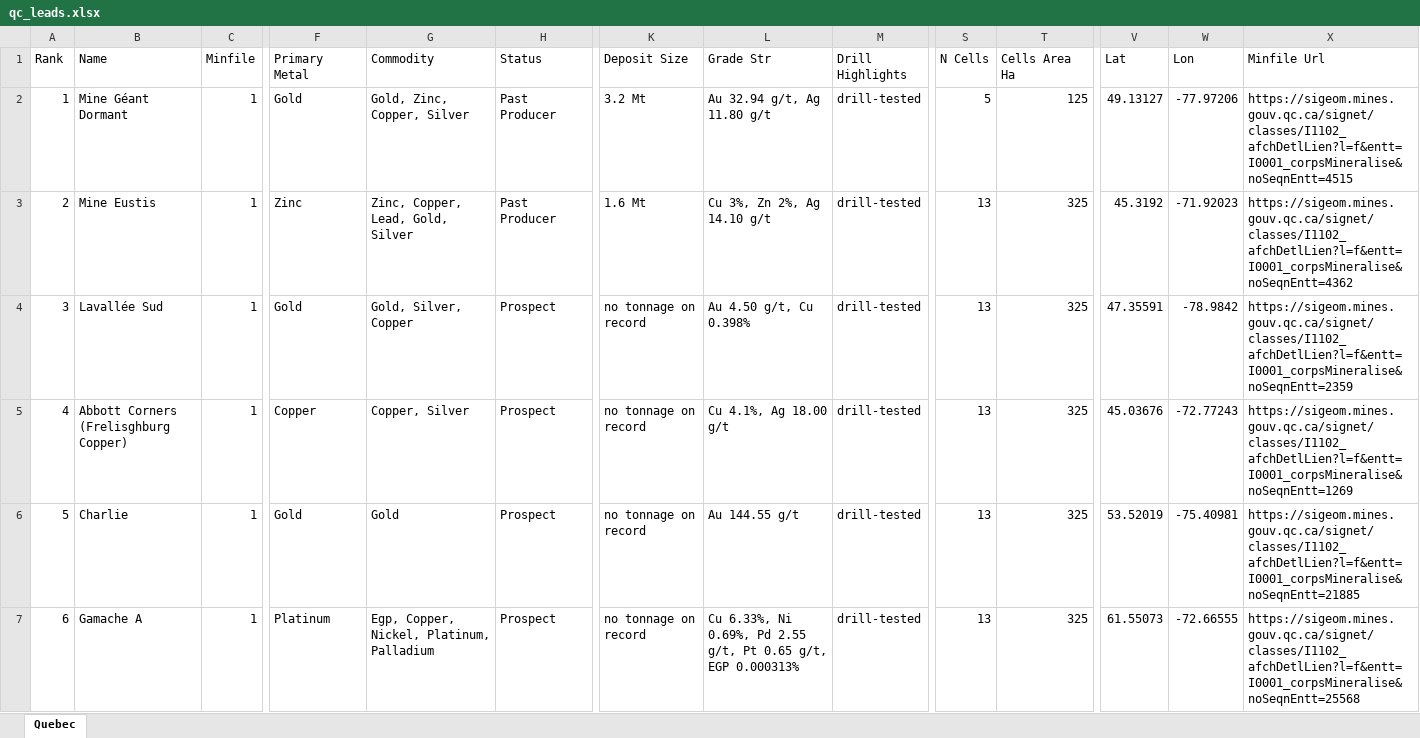
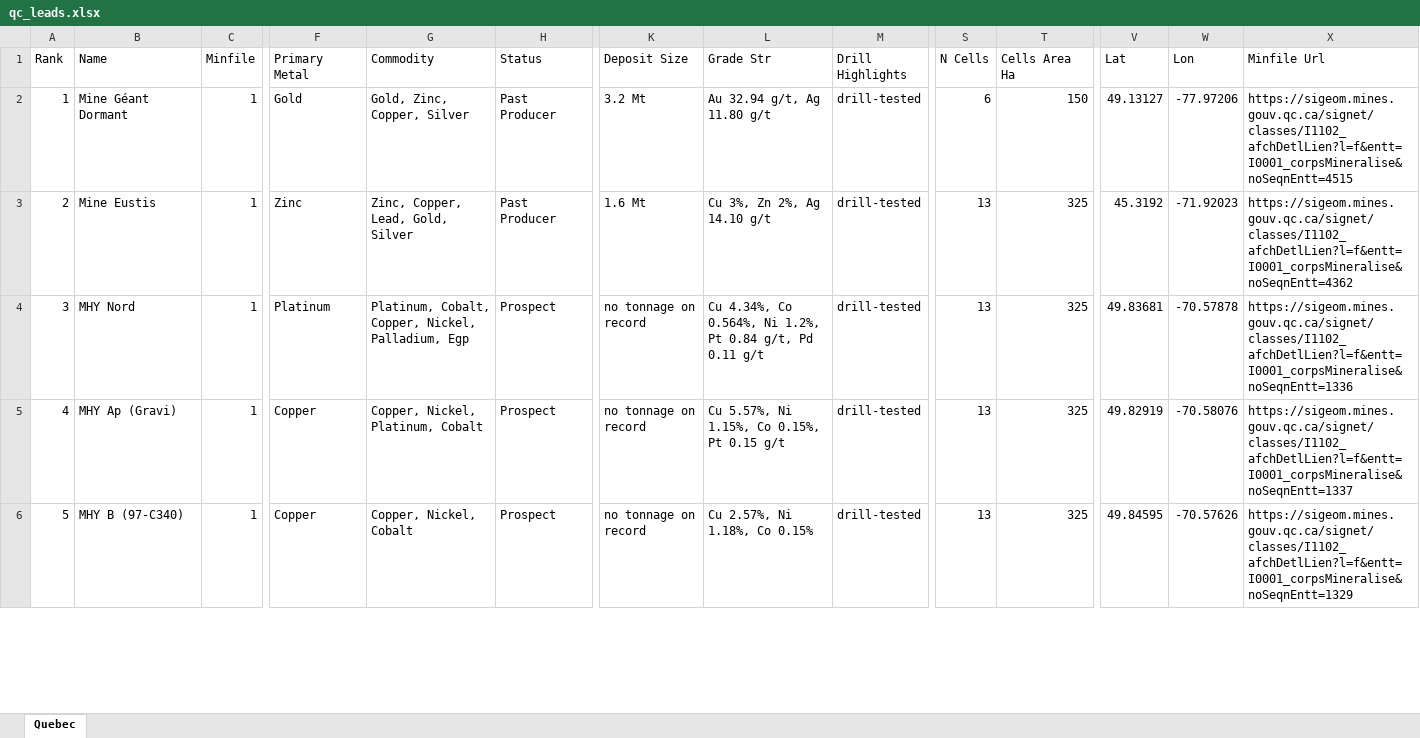
Before and after one commit to jaydeepdive/closeology, an Excel workbook: site/qc_leads.xlsx, sheet Quebec, drawn as a sheet; only a part is shown, gaps mark what is left out; the shorter side is filled out with more unchanged rows; values as stored, in another font and other column widths than the file's, no borders; removed rows and columns are numbered as before the commit, all else as after; rows hold the shown columns only; the diff covers the shown part only; the diff names each change by its address in the sheet, - before the commit and + after, or states it on an @@ line.

```diff
--- a/site/qc_leads.xlsx (sheet Quebec)
+++ b/site/qc_leads.xlsx (sheet Quebec)
-S2 (N Cells): 5
+S2 (N Cells): 6
-T2 (Cells Area Ha): 125
+T2 (Cells Area Ha): 150
-row 4: 3 | Lavallée Sud | 1 | Gold | Gold, Silver, Copper | Prospect | no tonnage on record | Au 4.50 g/t, Cu 0.398% | drill-tested | 13 | 325 | 47.35591 | -78.9842 | https://sigeom.mines.gouv.qc.ca/signet/classes/I1102_afchDetlLien?l=f&entt=I0001_corpsMineralise&noSeqnEntt=2359
-row 5: 4 | Abbott Corners (Frelisghburg Copper) | 1 | Copper | Copper, Silver | Prospect | no tonnage on record | Cu 4.1%, Ag 18.00 g/t | drill-tested | 13 | 325 | 45.03676 | -72.77243 | https://sigeom.mines.gouv.qc.ca/signet/classes/I1102_afchDetlLien?l=f&entt=I0001_corpsMineralise&noSeqnEntt=1269
-row 6: 5 | Charlie | 1 | Gold | Gold | Prospect | no tonnage on record | Au 144.55 g/t | drill-tested | 13 | 325 | 53.52019 | -75.40981 | https://sigeom.mines.gouv.qc.ca/signet/classes/I1102_afchDetlLien?l=f&entt=I0001_corpsMineralise&noSeqnEntt=21885
@@ column A (Rank) renumbered between rows 4 and 42 @@
-B4 (Name): Gamache A
+B4 (Name): MHY Nord
-G4 (Commodity): Egp, Copper, Nickel, Platinum, Palladium
+G4 (Commodity): Platinum, Cobalt, Copper, Nickel, Palladium, Egp
-L4 (Grade Str): Cu 6.33%, Ni 0.69%, Pd 2.55 g/t, Pt 0.65 g/t, EGP 0.000313%
+L4 (Grade Str): Cu 4.34%, Co 0.564%, Ni 1.2%, Pt 0.84 g/t, Pd 0.11 g/t
-V4 (Lat): 61.55073
+V4 (Lat): 49.83681
-W4 (Lon): -72.66555
+W4 (Lon): -70.57878
-X4 (Minfile Url): https://sigeom.mines.gouv.qc.ca/signet/classes/I1102_afchDetlLien?l=f&entt=I0001_corpsMineralise&noSeqnEntt=25568
+X4 (Minfile Url): https://sigeom.mines.gouv.qc.ca/signet/classes/I1102_afchDetlLien?l=f&entt=I0001_corpsMineralise&noSeqnEntt=1336
```
Also changed, not shown: 16 added rows, 34 removed rows, 7 moved rows and 41 edited cells elsewhere in this sheet, site/bc_leads.xlsx, site/nl_leads.xlsx, 32 other files.
